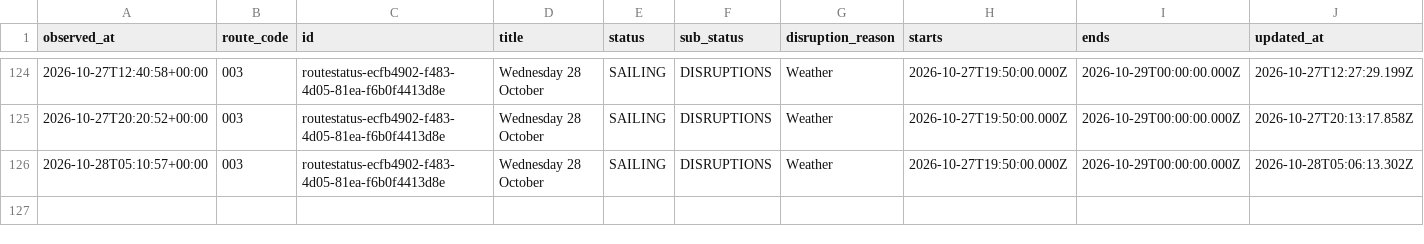
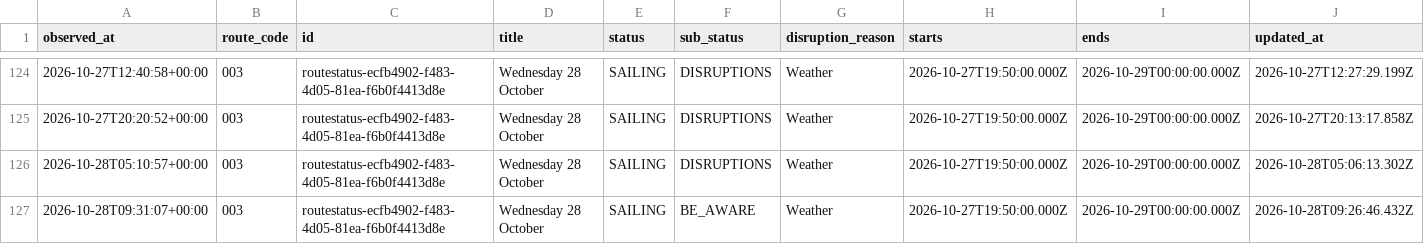
Before and after one commit to SamKelsey/ferry-predictor, a CSV file: notices.csv, drawn as a sheet; only a part is shown, gaps mark what is left out; rows hold the shown columns only; the diff names each change by its address in the sheet, - before the commit and + after, or states it on an @@ line.

```diff
--- a/notices.csv
+++ b/notices.csv
+row 127: 2026-10-28T09:31:07+00:00 | 003 | routestatus-ecfb4902-f483-4d05-81ea-f6b0f4413d8e | Wednesday 28 October | SAILING | BE_AWARE | Weather | 2026-10-27T19:50:00.000Z | 2026-10-29T00:00:00.000Z | 2026-10-28T09:26:46.432Z
```
